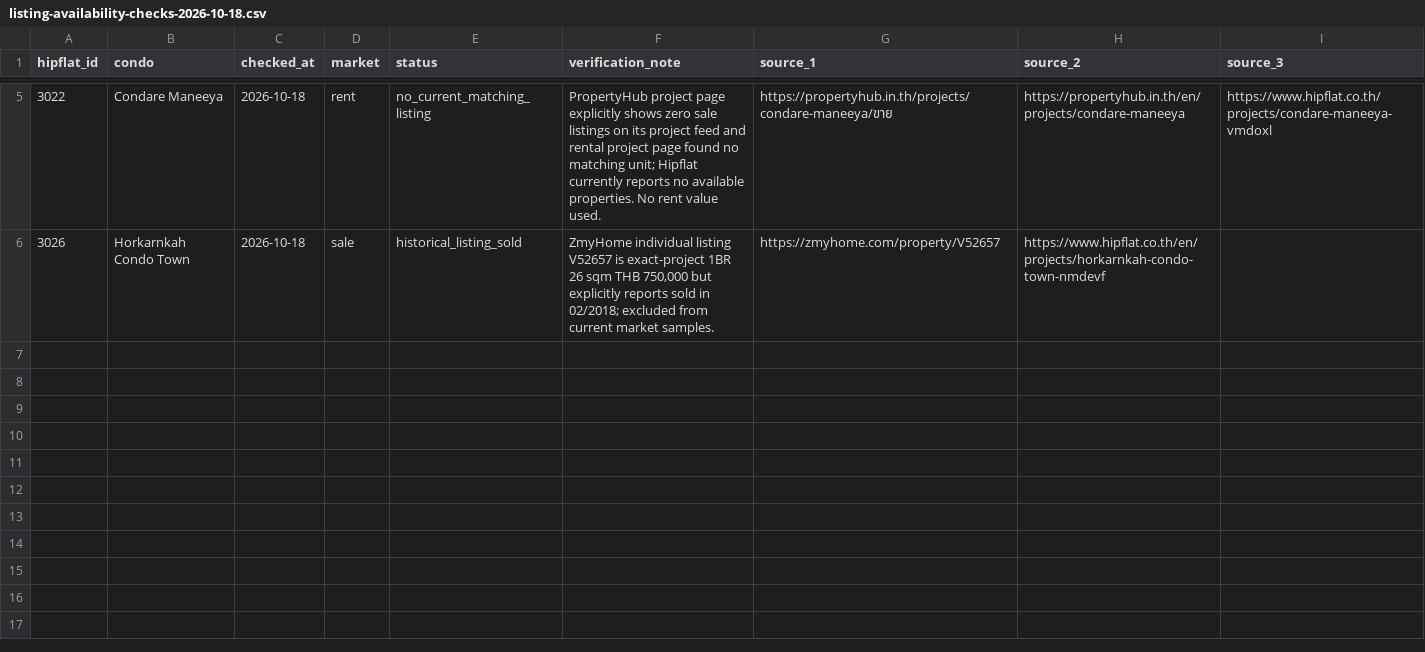
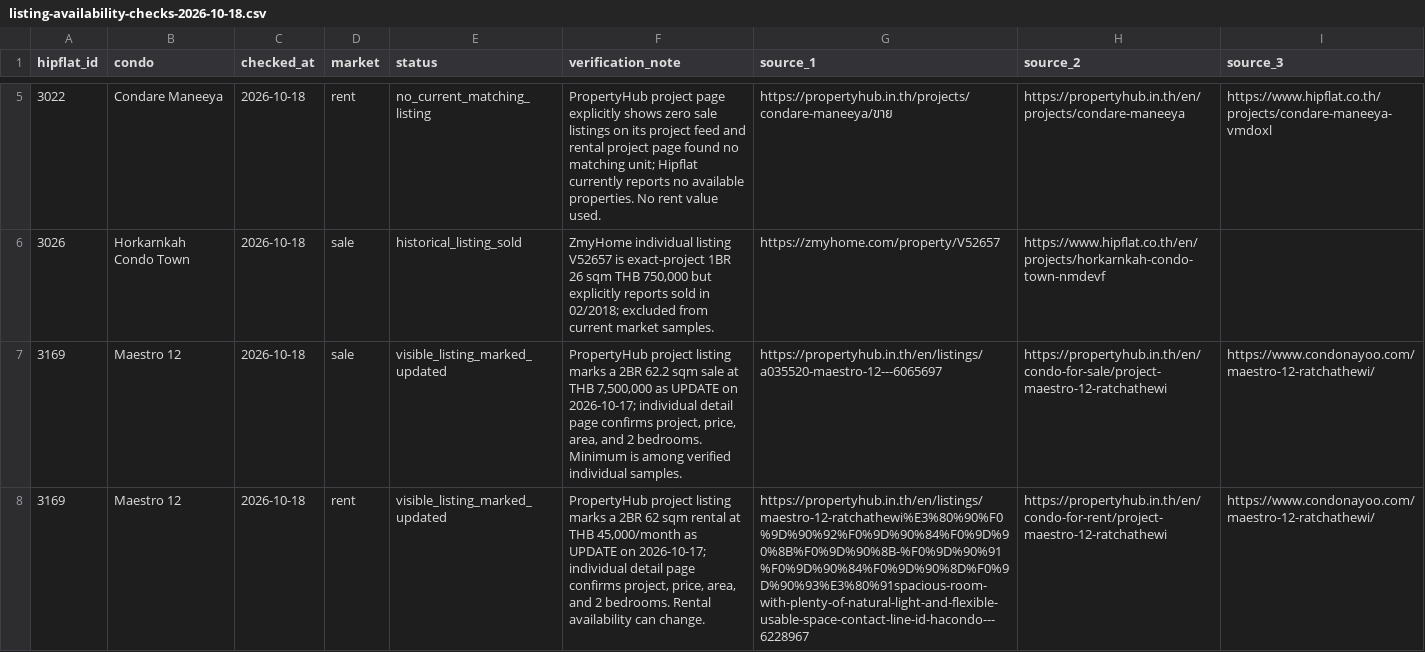
Before and after one commit to RainyMan/bangkok-condo-map, a CSV file: reports/listing-availability-checks-2026-10-18.csv, drawn as a sheet; only a part is shown, gaps mark what is left out; the diff names each change by its address in the sheet, - before the commit and + after, or states it on an @@ line.

Commit message:
Update Site source

```diff
--- a/reports/listing-availability-checks-2026-10-18.csv
+++ b/reports/listing-availability-checks-2026-10-18.csv
+row 7: 3169 | Maestro 12 | 2026-10-18 | sale | visible_listing_marked_updated | PropertyHub project listing marks a 2BR 62.2 sqm sale at THB 7,500,000 as UPDATE on 2026-10-17; individual detail page confirms project, price, area, and 2 bedrooms. Minimum is among verified individual samples. | https://propertyhub.in.th/en/listings/a035520-maestro-12---6065697 | https://propertyhub.in.th/en/condo-for-sale/project-maestro-12-ratchathewi | https://www.condonayoo.com/maestro-12-ratchathewi/
+row 8: 3169 | Maestro 12 | 2026-10-18 | rent | visible_listing_marked_updated | PropertyHub project listing marks a 2BR 62 sqm rental at THB 45,000/month as UPDATE on 2026-10-17; individual detail page confirms project, price, area, and 2 bedrooms. Rental availability can change. | https://propertyhub.in.th/en/listings/maestro-12-ratchathewi%E3%80%90%F0%9D%90%92%F0%9D%90%84%F0%9D%90%8B%F0%9D%90%8B-%F0%9D%90%91%F0%9D%90%84%F0%9D%90%8D%F0%9D%90%93%E3%80%91spacious-room-with-plenty-of-natural-light-and-flexible-usable-space-contact-line-id-hacondo---6228967 | https://propertyhub.in.th/en/condo-for-rent/project-maestro-12-ratchathewi | https://www.condonayoo.com/maestro-12-ratchathewi/
```
Also changed, not shown: 3 other files.
